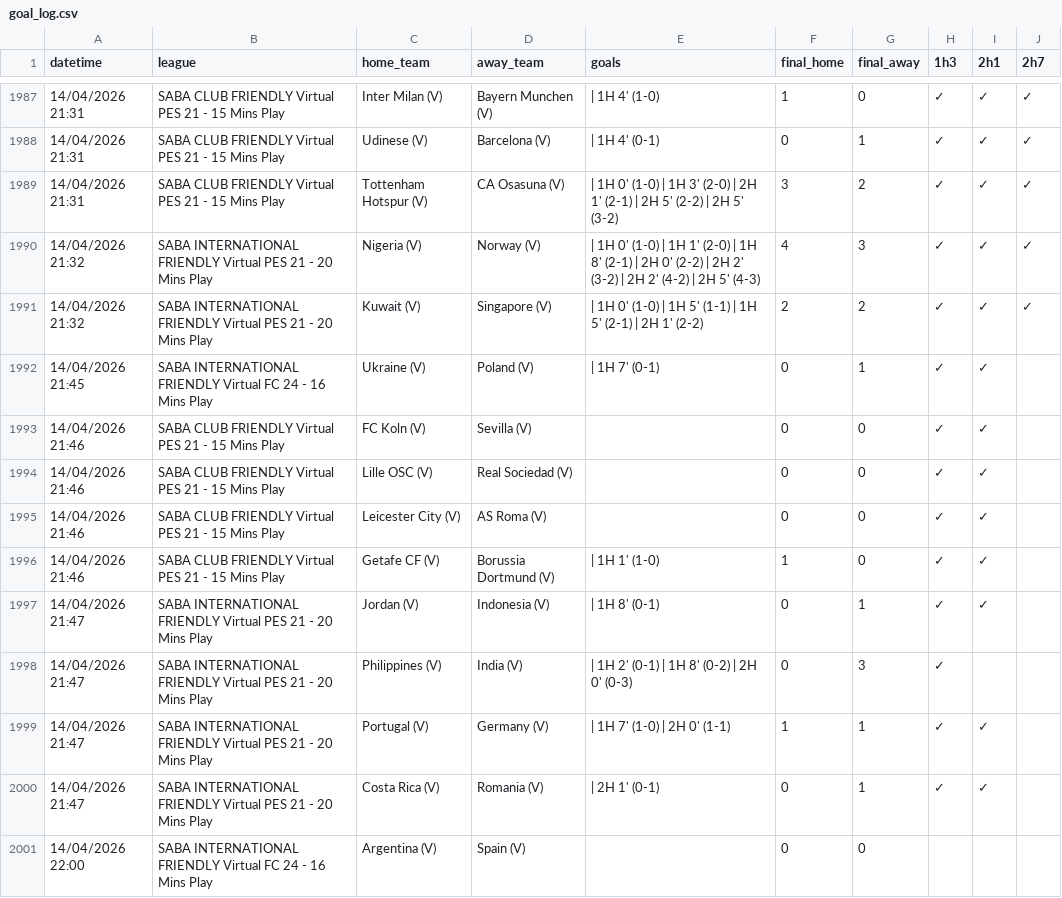
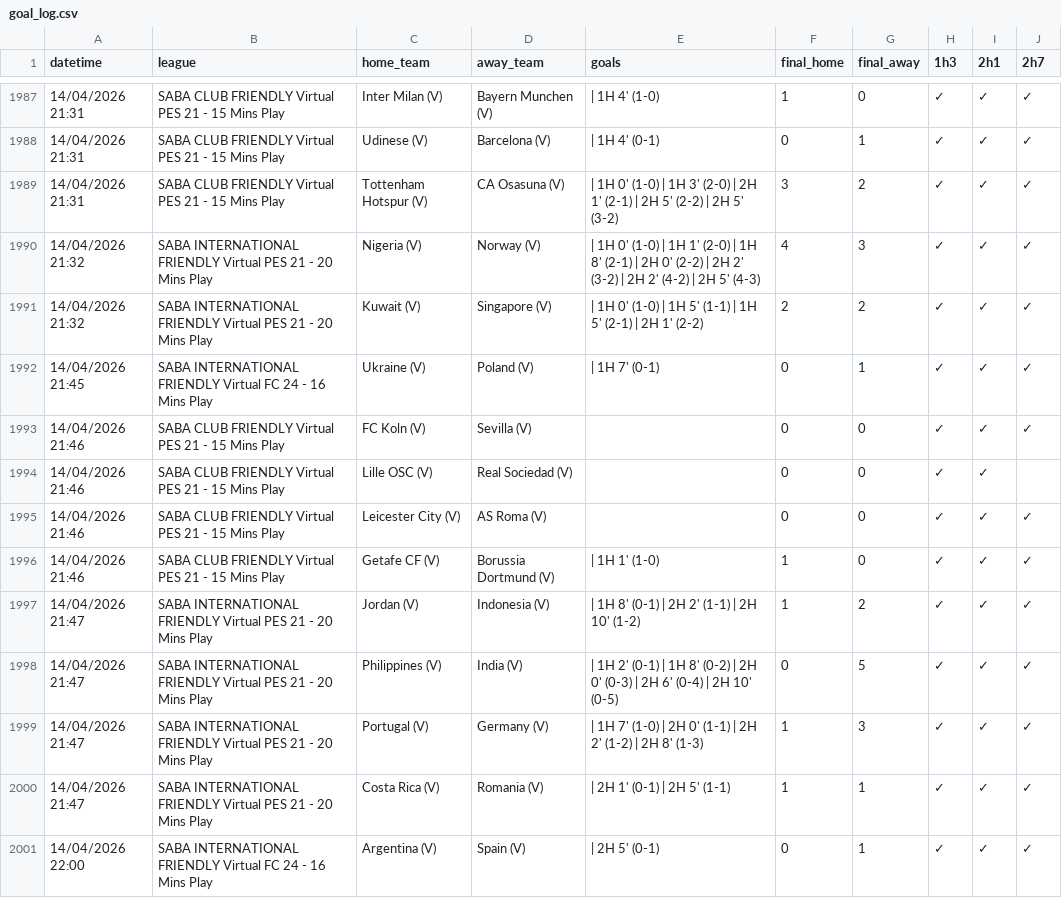
Before and after one commit to aditiawjy/lebihsabar, a CSV file: goal_log.csv, drawn as a sheet; only a part is shown, gaps mark what is left out; the diff covers the shown part only.

```diff
--- a/goal_log.csv
+++ b/goal_log.csv
@@ -1991,11 +1991,11 @@ datetime,league,home_team,away_team,goals,final_home,final_away,1h3,2h1,2h7
 "14/04/2026 21:32","SABA INTERNATIONAL FRIENDLY Virtual PES 21 - 20 Mins Play","Kuwait (V)","Singapore (V)"," | 1H 0' (1-0) | 1H 5' (1-1) | 1H 5' (2-1) | 2H 1' (2-2)",2,2,✓,✓,✓
-"14/04/2026 21:45","SABA INTERNATIONAL FRIENDLY Virtual FC 24 - 16 Mins Play","Ukraine (V)","Poland (V)"," | 1H 7' (0-1)",0,1,✓,✓,
-"14/04/2026 21:46","SABA CLUB FRIENDLY Virtual PES 21 - 15 Mins Play","FC Koln (V)","Sevilla (V)",,0,0,✓,✓,
+"14/04/2026 21:45","SABA INTERNATIONAL FRIENDLY Virtual FC 24 - 16 Mins Play","Ukraine (V)","Poland (V)"," | 1H 7' (0-1)",0,1,✓,✓,✓
+"14/04/2026 21:46","SABA CLUB FRIENDLY Virtual PES 21 - 15 Mins Play","FC Koln (V)","Sevilla (V)",,0,0,✓,✓,✓
 "14/04/2026 21:46","SABA CLUB FRIENDLY Virtual PES 21 - 15 Mins Play","Lille OSC (V)","Real Sociedad (V)",,0,0,✓,✓,
-"14/04/2026 21:46","SABA CLUB FRIENDLY Virtual PES 21 - 15 Mins Play","Leicester City (V)","AS Roma (V)",,0,0,✓,✓,
-"14/04/2026 21:46","SABA CLUB FRIENDLY Virtual PES 21 - 15 Mins Play","Getafe CF (V)","Borussia Dortmund (V)"," | 1H 1' (1-0)",1,0,✓,✓,
-"14/04/2026 21:47","SABA INTERNATIONAL FRIENDLY Virtual PES 21 - 20 Mins Play","Jordan (V)","Indonesia (V)"," | 1H 8' (0-1)",0,1,✓,✓,
-"14/04/2026 21:47","SABA INTERNATIONAL FRIENDLY Virtual PES 21 - 20 Mins Play","Philippines (V)","India (V)"," | 1H 2' (0-1) | 1H 8' (0-2) | 2H 0' (0-3)",0,3,✓,,
-"14/04/2026 21:47","SABA INTERNATIONAL FRIENDLY Virtual PES 21 - 20 Mins Play","Portugal (V)","Germany (V)"," | 1H 7' (1-0) | 2H 0' (1-1)",1,1,✓,✓,
-"14/04/2026 21:47","SABA INTERNATIONAL FRIENDLY Virtual PES 21 - 20 Mins Play","Costa Rica (V)","Romania (V)"," | 2H 1' (0-1)",0,1,✓,✓,
-"14/04/2026 22:00","SABA INTERNATIONAL FRIENDLY Virtual FC 24 - 16 Mins Play","Argentina (V)","Spain (V)",,0,0,,,
+"14/04/2026 21:46","SABA CLUB FRIENDLY Virtual PES 21 - 15 Mins Play","Leicester City (V)","AS Roma (V)",,0,0,✓,✓,✓
+"14/04/2026 21:46","SABA CLUB FRIENDLY Virtual PES 21 - 15 Mins Play","Getafe CF (V)","Borussia Dortmund (V)"," | 1H 1' (1-0)",1,0,✓,✓,✓
+"14/04/2026 21:47","SABA INTERNATIONAL FRIENDLY Virtual PES 21 - 20 Mins Play","Jordan (V)","Indonesia (V)"," | 1H 8' (0-1) | 2H 2' (1-1) | 2H 10' (1-2)",1,2,✓,✓,✓
+"14/04/2026 21:47","SABA INTERNATIONAL FRIENDLY Virtual PES 21 - 20 Mins Play","Philippines (V)","India (V)"," | 1H 2' (0-1) | 1H 8' (0-2) | 2H 0' (0-3) | 2H 6' (0-4) | 2H 10' (0-5)",0,5,✓,✓,✓
+"14/04/2026 21:47","SABA INTERNATIONAL FRIENDLY Virtual PES 21 - 20 Mins Play","Portugal (V)","Germany (V)"," | 1H 7' (1-0) | 2H 0' (1-1) | 2H 2' (1-2) | 2H 8' (1-3)",1,3,✓,✓,✓
+"14/04/2026 21:47","SABA INTERNATIONAL FRIENDLY Virtual PES 21 - 20 Mins Play","Costa Rica (V)","Romania (V)"," | 2H 1' (0-1) | 2H 5' (1-1)",1,1,✓,✓,✓
+"14/04/2026 22:00","SABA INTERNATIONAL FRIENDLY Virtual FC 24 - 16 Mins Play","Argentina (V)","Spain (V)"," | 2H 5' (0-1)",0,1,✓,✓,✓
```
Also changed, not shown: 5 added rows and 29 edited cells elsewhere in this file, 5 other files.
